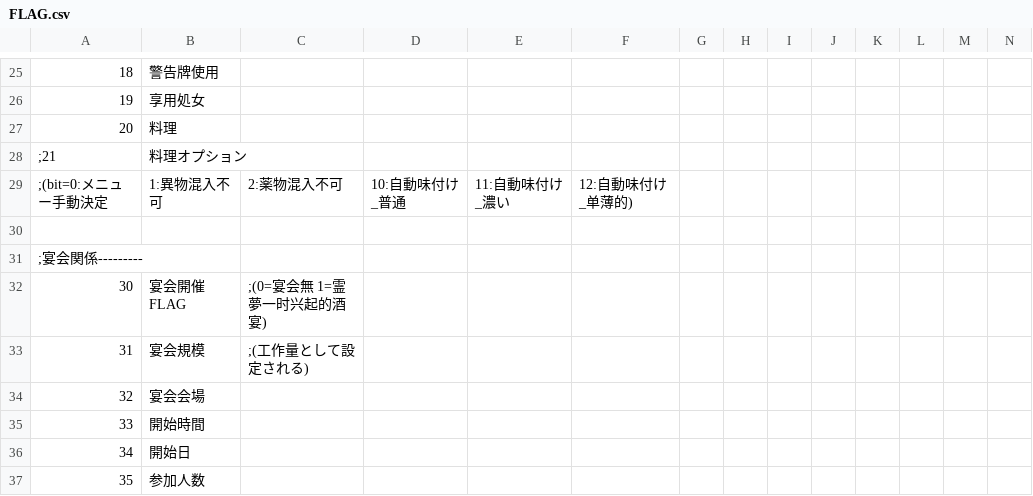
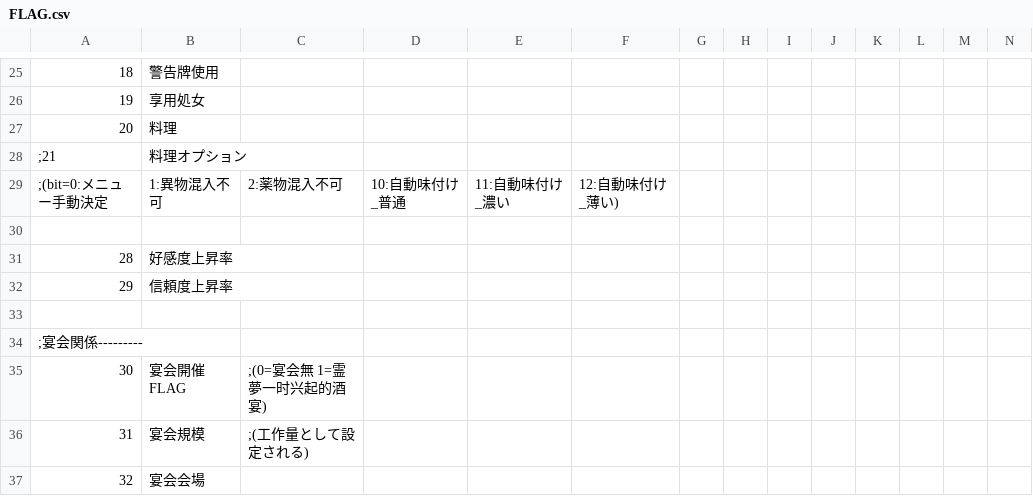
Before and after one commit to minus010001/eraTW_Self_Pregnancy, a CSV file: CSV/FLAG.csv, drawn as a sheet; only a part is shown, gaps mark what is left out; the shorter side is filled out with more unchanged rows; rows hold the shown columns only; the diff names each change by its address in the sheet, - before the commit and + after, or states it on an @@ line.

```diff
--- a/CSV/FLAG.csv
+++ b/CSV/FLAG.csv
-F29: 12:自動味付け_单薄的)
+F29: 12:自動味付け_薄い)
+row 30: (empty)
+row 31: 28 | 好感度上昇率
+row 32: 29 | 信頼度上昇率
```
Also changed, not shown: 22 other files.
